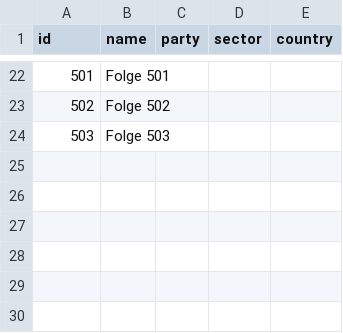
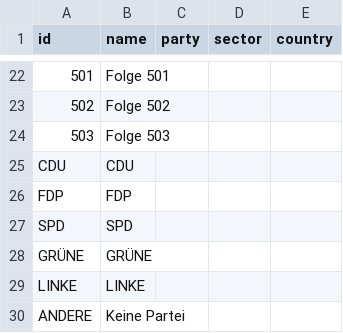
Before and after one commit to niclasketterer/annewill, a CSV file: Kopie für Pretest Anne Will - Nodelist.csv, drawn as a sheet; only a part is shown, gaps mark what is left out; the diff names each change by its address in the sheet, - before the commit and + after, or states it on an @@ line.

Commit message:
Add files via upload

```diff
--- a/Kopie für Pretest Anne Will - Nodelist.csv
+++ b/Kopie für Pretest Anne Will - Nodelist.csv
+row 25: CDU | CDU
+row 26: FDP | FDP
+row 27: SPD | SPD
+row 28: GRÜNE | GRÜNE
+row 29: LINKE | LINKE
+row 30: ANDERE | Keine Partei
```
